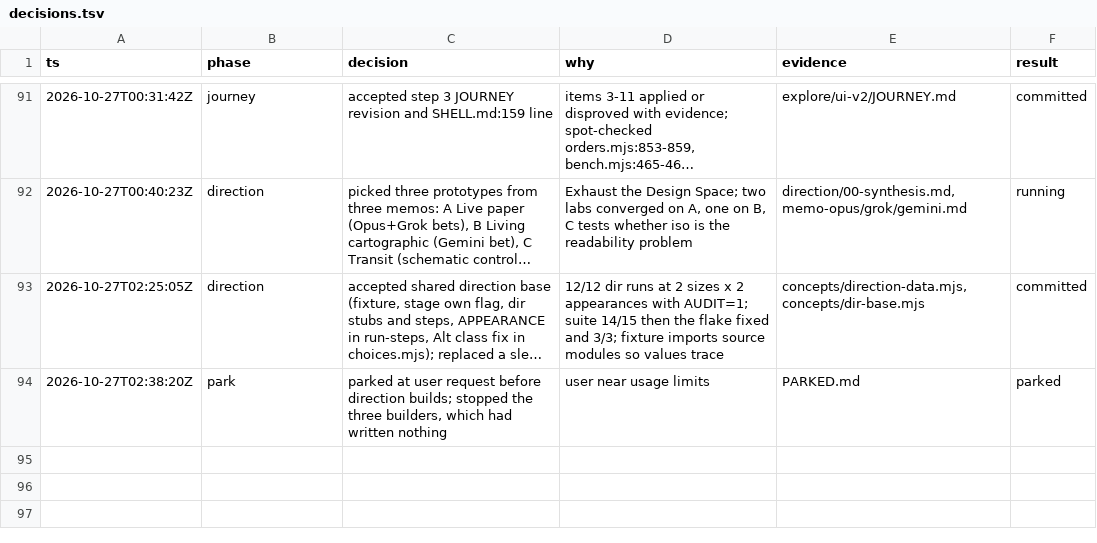
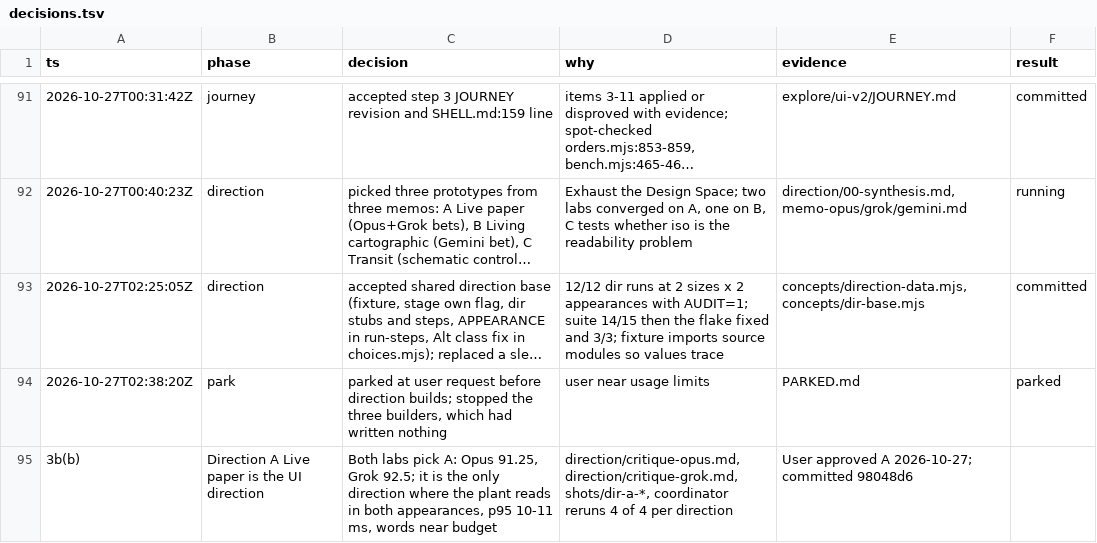
Before and after one commit to NDilanka/acan-research, a TSV file: explore/research/agentic-ux/decisions.tsv, drawn as a sheet; only a part is shown, gaps mark what is left out; long unchanged cells end in …; the diff names each change by its address in the sheet, - before the commit and + after, or states it on an @@ line.

Commit message:
Record the approval of direction A
Co-authored-by: factory-droid[bot] <138933559+factory-droid[bot]@users.noreply.github.com>

```diff
--- a/explore/research/agentic-ux/decisions.tsv
+++ b/explore/research/agentic-ux/decisions.tsv
+row 95: 3b(b) | Direction A Live paper is the UI direction | Both labs pick A: Opus 91.25, Grok 92.5; it is the only direction where the plant reads in both appearances, p95 10-11 ms, words near budget | direction/critique-opus.md, direction/critique-grok.md, shots/dir-a-*, coordinator reruns 4 of 4 per direction | User approved A 2026-10-27; committed 98048d6
```
Also changed, not shown: 1 other file.
